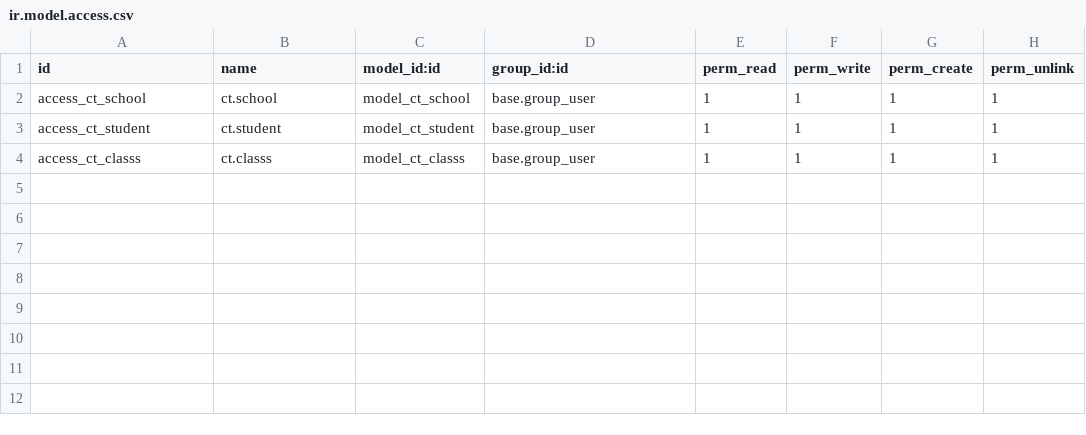
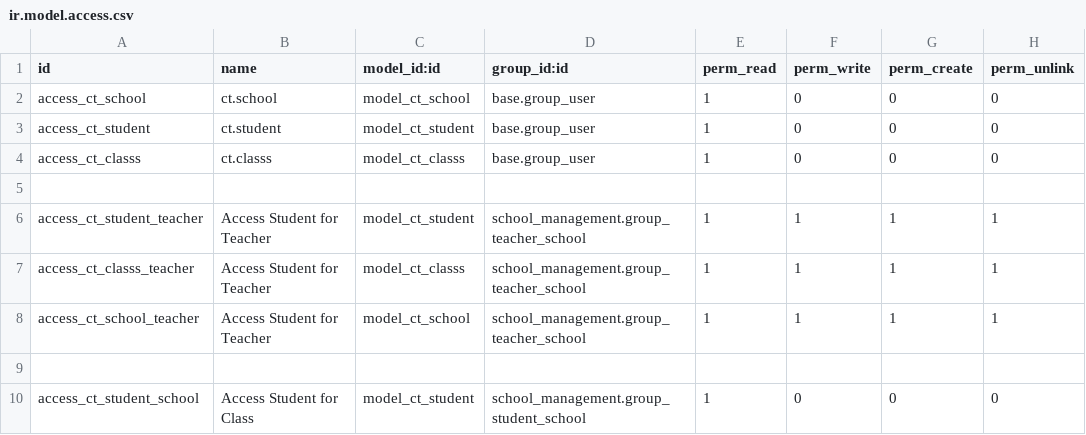
Before and after one commit to mynameiscuong/dev_odoo, a CSV file: security/ir.model.access.csv, drawn as a sheet.

```diff
--- a/security/ir.model.access.csv
+++ b/security/ir.model.access.csv
@@ -1,4 +1,10 @@
 id,name,model_id:id,group_id:id,perm_read,perm_write,perm_create,perm_unlink
-access_ct_school,ct.school,model_ct_school,base.group_user,1,1,1,1
-access_ct_student,ct.student,model_ct_student,base.group_user,1,1,1,1
-access_ct_classs,ct.classs,model_ct_classs,base.group_user,1,1,1,1
+access_ct_school,ct.school,model_ct_school,base.group_user,1,0,0,0
+access_ct_student,ct.student,model_ct_student,base.group_user,1,0,0,0
+access_ct_classs,ct.classs,model_ct_classs,base.group_user,1,0,0,0
+
+access_ct_student_teacher,Access Student for Teacher,model_ct_student,school_management.group_teacher_school,1,1,1,1
+access_ct_classs_teacher,Access Student for Teacher,model_ct_classs,school_management.group_teacher_school,1,1,1,1
+access_ct_school_teacher,Access Student for Teacher,model_ct_school,school_management.group_teacher_school,1,1,1,1
+
+access_ct_student_school,Access Student for Class,model_ct_student,school_management.group_student_school,1,0,0,0
```
Also changed, not shown: 3 other files.
